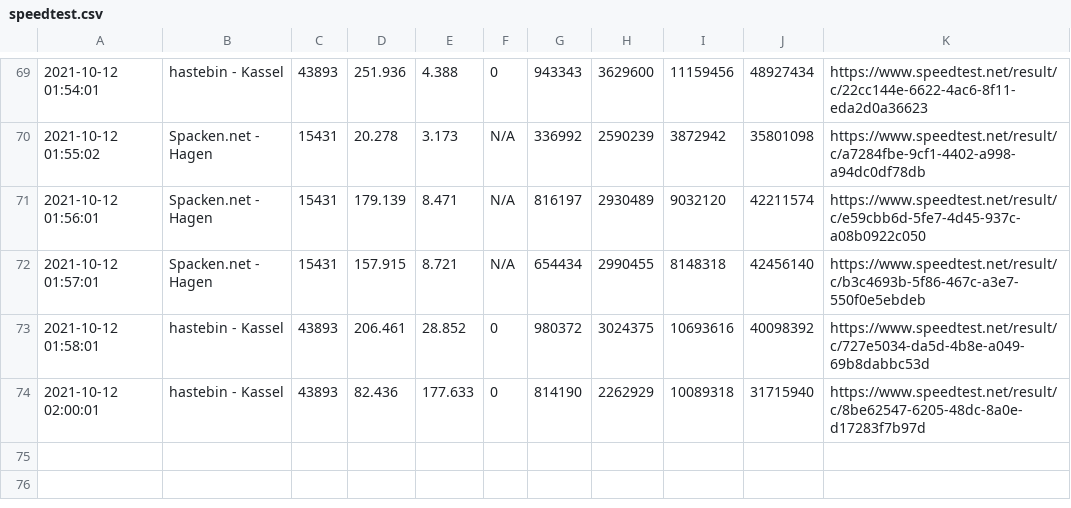
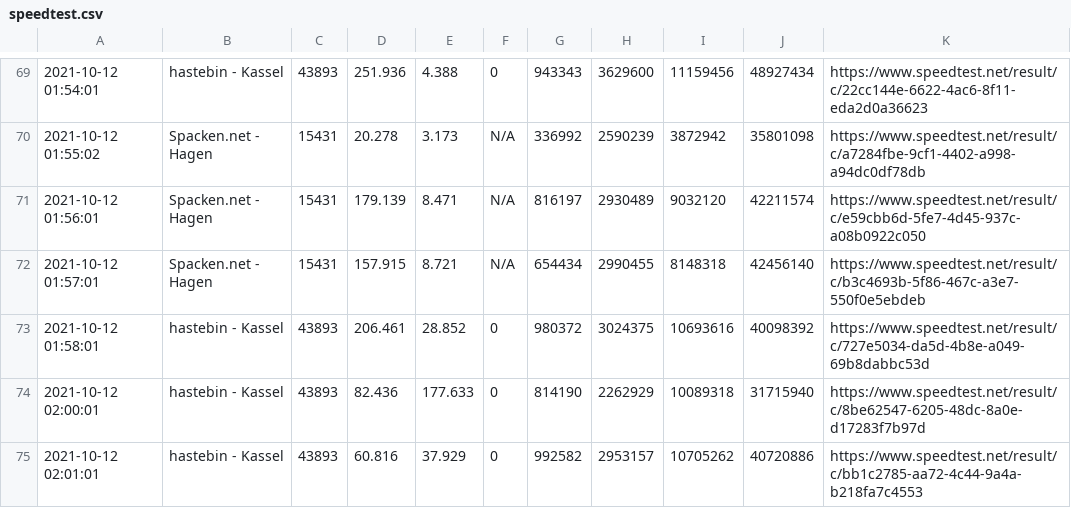
Before and after one commit to johannesbrandenburger/speedtestWG, a CSV file: speedtest.csv, drawn as a sheet; only a part is shown, gaps mark what is left out; the diff names each change by its address in the sheet, - before the commit and + after, or states it on an @@ line.

Commit message:
update data

```diff
--- a/speedtest.csv
+++ b/speedtest.csv
+row 75: 2021-10-12 02:01:01 | hastebin - Kassel | 43893 | 60.816 | 37.929 | 0 | 992582 | 2953157 | 10705262 | 40720886 | https://www.speedtest.net/result/c/bb1c2785-aa72-4c44-9a4a-b218fa7c4553
```
